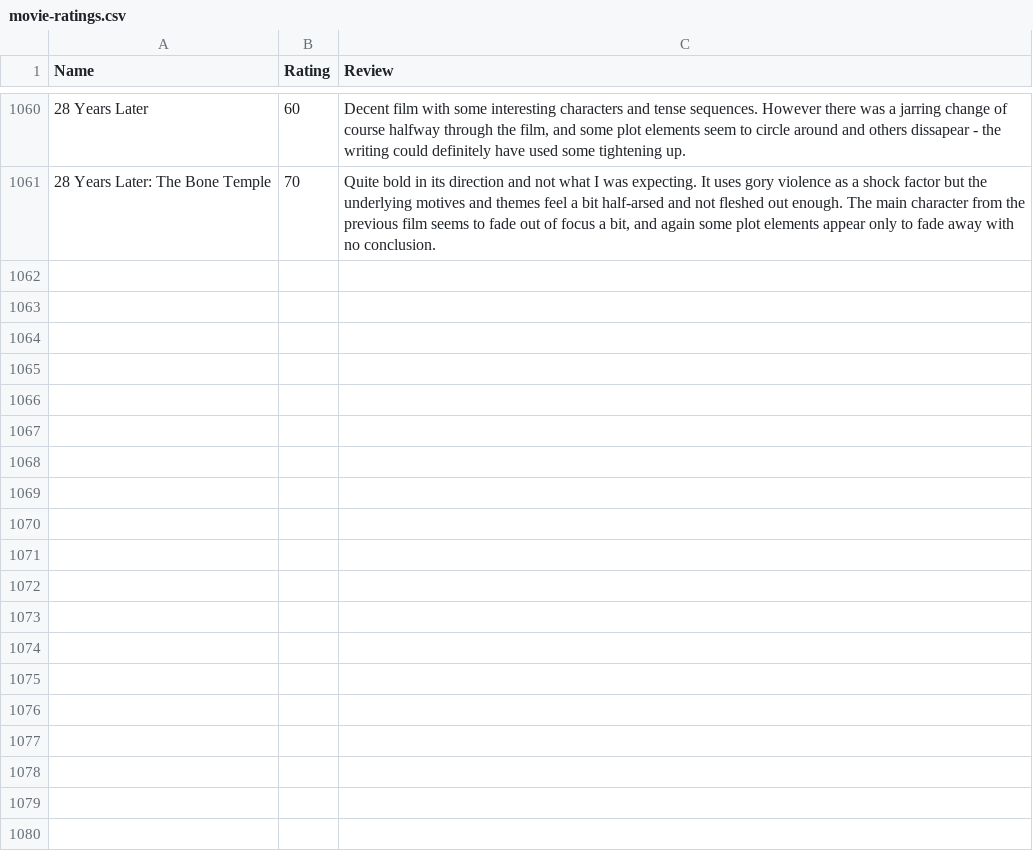
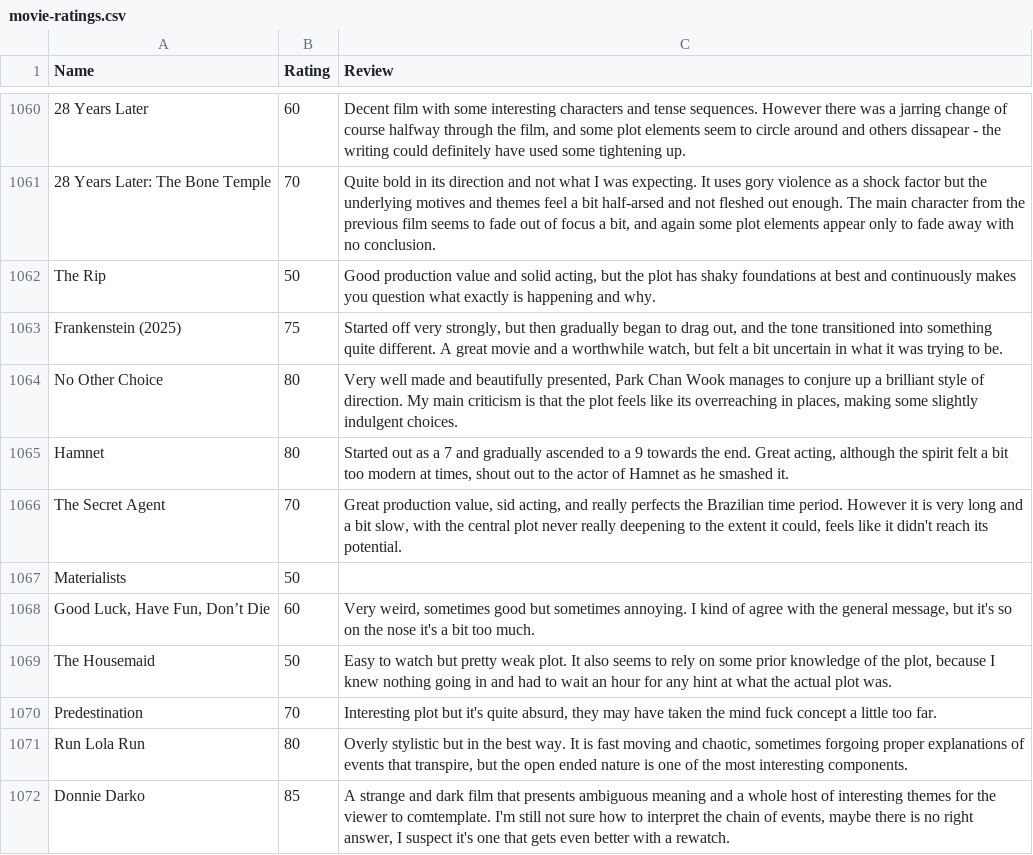
Before and after one commit to CScho96/Film-list, a CSV file: _data/movie-ratings.csv, drawn as a sheet; only a part is shown, gaps mark what is left out; the diff names each change by its address in the sheet, - before the commit and + after, or states it on an @@ line.

Commit message:
Update movie-ratings.csv

```diff
--- a/_data/movie-ratings.csv
+++ b/_data/movie-ratings.csv
+row 1062: The Rip | 50 | Good production value and solid acting, but the plot has shaky foundations at best and continuously makes you question what exactly is happening and why.
+row 1063: Frankenstein (2025) | 75 | Started off very strongly, but then gradually began to drag out, and the tone transitioned into something quite different. A great movie and a worthwhile watch, but felt a bit uncertain in what it was trying to be.
+row 1064: No Other Choice | 80 | Very well made and beautifully presented, Park Chan Wook manages to conjure up a brilliant style of direction. My main criticism is that the plot feels like its overreaching in places, making some slightly indulgent choices.
+row 1065: Hamnet | 80 | Started out as a 7 and gradually ascended to a 9 towards the end. Great acting, although the spirit felt a bit too modern at times, shout out to the actor of Hamnet as he smashed it.
+row 1066: The Secret Agent | 70 | Great production value, sid acting, and really perfects the Brazilian time period. However it is very long and a bit slow, with the central plot never really deepening to the extent it could, feels like it didn't reach its potential.
+row 1067: Materialists | 50
+row 1068: Good Luck, Have Fun, Don’t Die | 60 | Very weird, sometimes good but sometimes annoying. I kind of agree with the general message, but it's so on the nose it's a bit too much.
+row 1069: The Housemaid | 50 | Easy to watch but pretty weak plot. It also seems to rely on some prior knowledge of the plot, because I knew nothing going in and had to wait an hour for any hint at what the actual plot was.
+row 1070: Predestination | 70 | Interesting plot but it's quite absurd, they may have taken the mind fuck concept a little too far.
+row 1071: Run Lola Run | 80 | Overly stylistic but in the best way. It is fast moving and chaotic, sometimes forgoing proper explanations of events that transpire, but the open ended nature is one of the most interesting components.
+row 1072: Donnie Darko | 85 | A strange and dark film that presents ambiguous meaning and a whole host of interesting themes for the viewer to comtemplate. I'm still not sure how to interpret the chain of events, maybe there is no right answer, I suspect it's one that gets even better with a rewatch.
```
